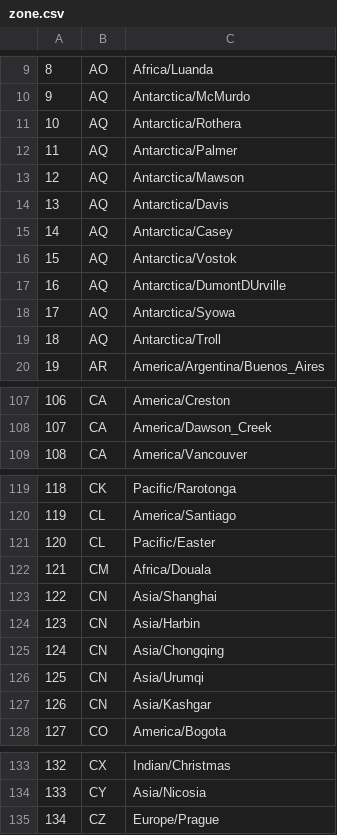
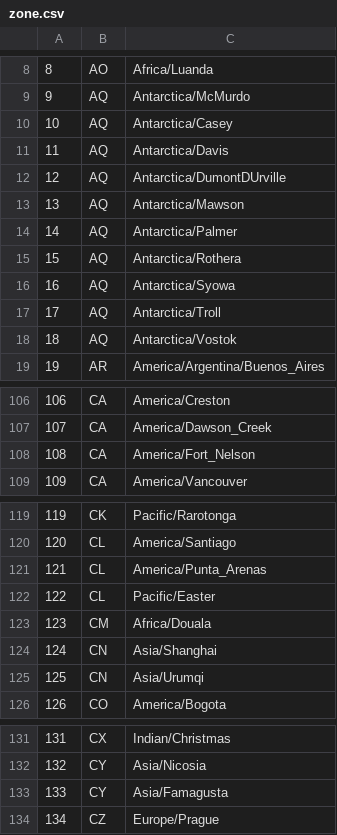
Before and after one commit to alexcheng1982/angular-timezone-select, a CSV file: data/zone.csv, drawn as a sheet; only a part is shown, gaps mark what is left out; removed rows and columns are numbered as before the commit, all else as after; the diff covers the shown part only; the diff names each change by its address in the sheet, - before the commit and + after, or states it on an @@ line.

```diff
--- a/data/zone.csv
+++ b/data/zone.csv
@@ row 15 moved to row 10: 10 @@
@@ row 14 moved to row 11: 11 @@
@@ row 17 moved to row 12: 12 @@
@@ row 12 moved to row 14: 14 @@
@@ column A renumbered from row 15 down @@
@@ row 16 moved to row 18: 18 @@
+row 108: 108 | CA | America/Fort_Nelson
+row 121: 121 | CL | America/Punta_Arenas
-row 124: 123 | CN | Asia/Harbin
-row 125: 124 | CN | Asia/Chongqing
-row 127: 126 | CN | Asia/Kashgar
+row 133: 133 | CY | Asia/Famagusta
```
Also changed, not shown: 10 added rows, 3 removed rows, 5 moved rows and 1 edited cell elsewhere in this file.
